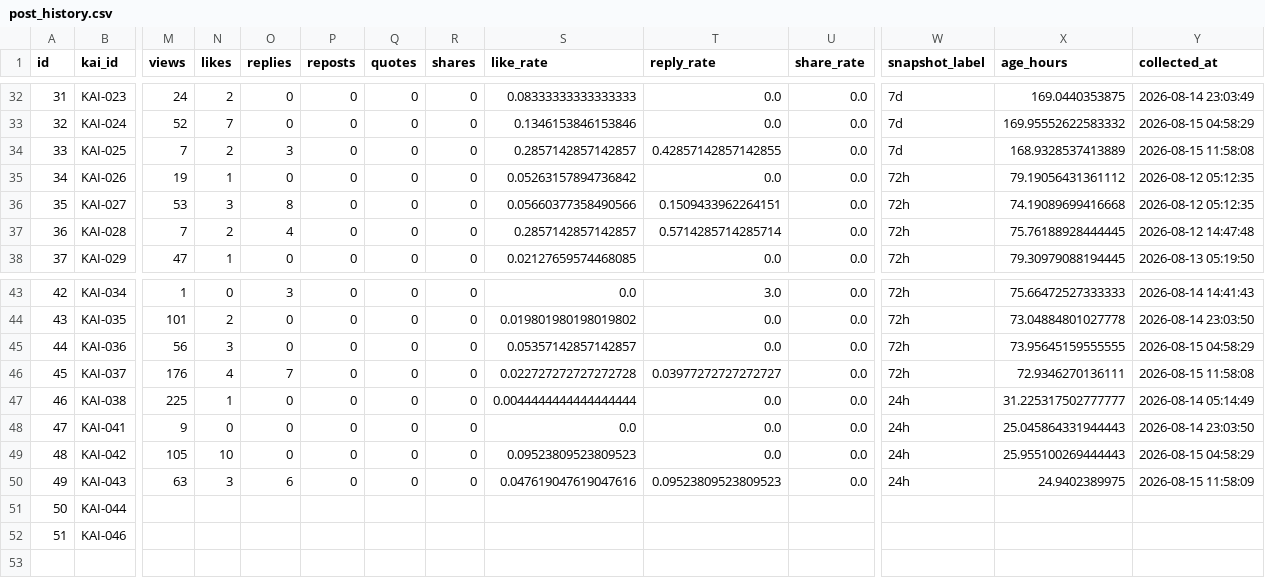
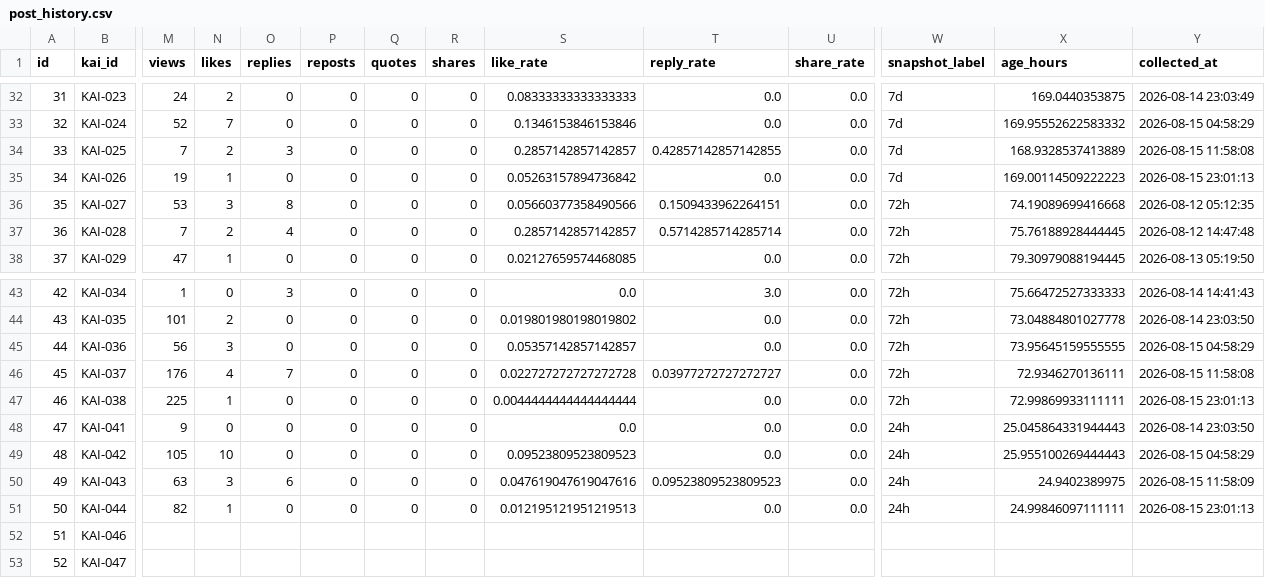
Before and after one commit to c2081540-commits/kai-threads-automation, a CSV file: data/post_history.csv, drawn as a sheet; only a part is shown, gaps mark what is left out; rows hold the shown columns only; the diff covers the shown part only; the diff names each change by its address in the sheet, - before the commit and + after, or states it on an @@ line.

```diff
--- a/data/post_history.csv
+++ b/data/post_history.csv
-W35 (snapshot_label): 72h
+W35 (snapshot_label): 7d
-X35 (age_hours): 79.19056431361112
+X35 (age_hours): 169.00114509222223
-Y35 (collected_at): 2026-08-12 05:12:35
+Y35 (collected_at): 2026-08-15 23:01:13
-W47 (snapshot_label): 24h
+W47 (snapshot_label): 72h
-X47 (age_hours): 31.225317502777777
+X47 (age_hours): 72.99869933111111
-Y47 (collected_at): 2026-08-14 05:14:49
+Y47 (collected_at): 2026-08-15 23:01:13
-M51 (views): (empty)
+M51 (views): 82
-N51 (likes): (empty)
+N51 (likes): 1
-O51 (replies): (empty)
+O51 (replies): 0
-P51 (reposts): (empty)
+P51 (reposts): 0
-Q51 (quotes): (empty)
+Q51 (quotes): 0
-R51 (shares): (empty)
+R51 (shares): 0
-S51 (like_rate): (empty)
+S51 (like_rate): 0.012195121951219513
-T51 (reply_rate): (empty)
+T51 (reply_rate): 0.0
-U51 (share_rate): (empty)
+U51 (share_rate): 0.0
-W51 (snapshot_label): (empty)
+W51 (snapshot_label): 24h
-X51 (age_hours): (empty)
+X51 (age_hours): 24.99846097111111
-Y51 (collected_at): (empty)
+Y51 (collected_at): 2026-08-15 23:01:13
+row 53: 52 | KAI-047
```
Also changed, not shown: 1 edited cell elsewhere in this file, data/insights/threads_insights_history.csv, 2 other files.
